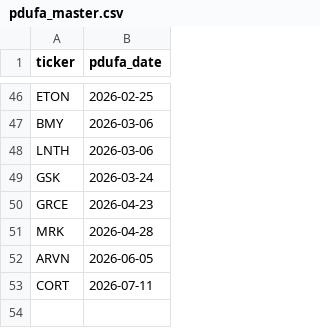
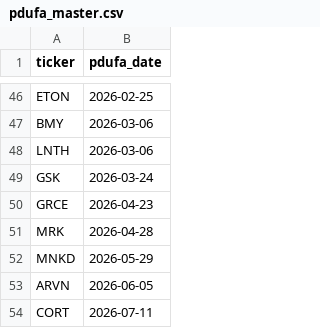
Before and after one commit to sbarak/PDUFA_Parser, a CSV file: Calendar Agent/data/pdufa_master.csv, drawn as a sheet; only a part is shown, gaps mark what is left out; the diff names each change by its address in the sheet, - before the commit and + after, or states it on an @@ line.

Commit message:
chore: daily PDUFA update 2025-10-15T03:46:36Z

```diff
--- a/Calendar Agent/data/pdufa_master.csv
+++ b/Calendar Agent/data/pdufa_master.csv
+row 52: MNKD | 2026-05-29
```
